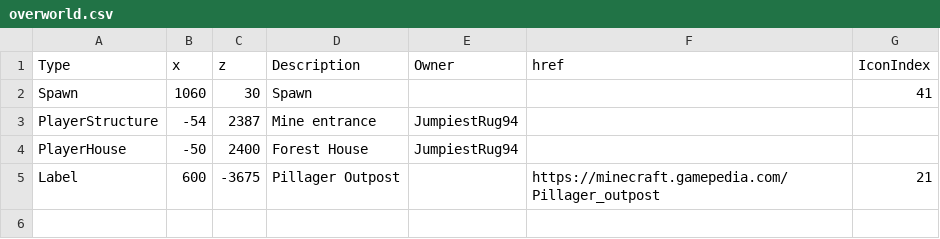
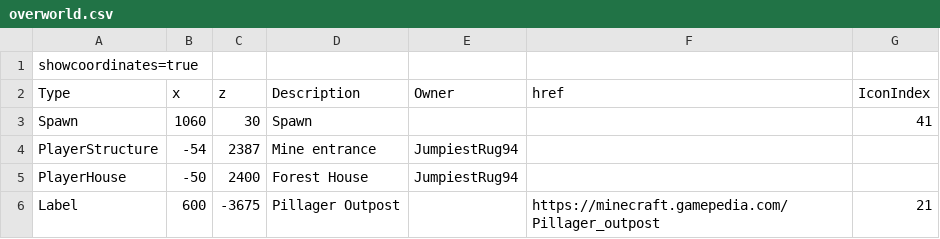
Before and after one commit to mb243/the-space-between-blocks, a CSV file: overworld.csv, drawn as a sheet; the diff names each change by its address in the sheet, - before the commit and + after, or states it on an @@ line.

Commit message:
Update overworld.csv

```diff
--- a/overworld.csv
+++ b/overworld.csv
+row 1: showcoordinates=true
```
